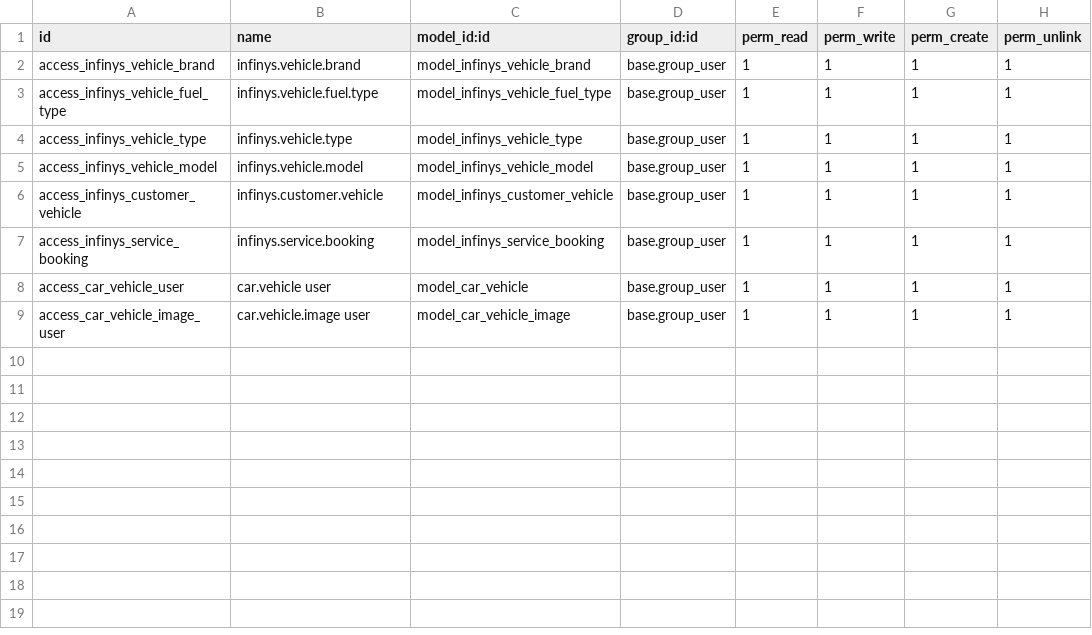
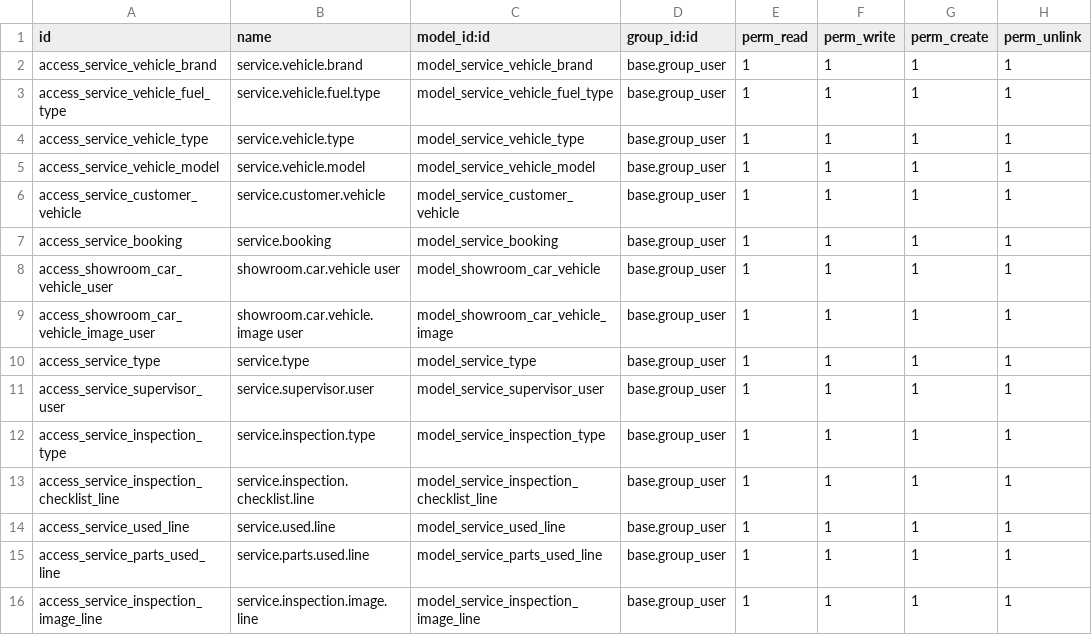
Before and after one commit to Khahaha10/Odoo-Showroom-Booking-Service, a CSV file: security/ir.model.access.csv, drawn as a sheet.

Commit message:
feat(service): migrate models to service namespace and add service features
migrates vehicle-related models and views to new service.* namespace for clarity
adds service booking sequence, supervisor user, inspection, and service type models
updates access rights, forms, and menus for new features
removes obsolete vehicle menu and producttemplate files
simplifies service booking web form and improves backend booking management

```diff
--- a/security/ir.model.access.csv
+++ b/security/ir.model.access.csv
@@ -1,9 +1,16 @@
 id,name,model_id:id,group_id:id,perm_read,perm_write,perm_create,perm_unlink
-access_infinys_vehicle_brand,infinys.vehicle.brand,model_infinys_vehicle_brand,base.group_user,1,1,1,1
-access_infinys_vehicle_fuel_type,infinys.vehicle.fuel.type,model_infinys_vehicle_fuel_type,base.group_user,1,1,1,1
-access_infinys_vehicle_type,infinys.vehicle.type,model_infinys_vehicle_type,base.group_user,1,1,1,1
-access_infinys_vehicle_model,infinys.vehicle.model,model_infinys_vehicle_model,base.group_user,1,1,1,1
-access_infinys_customer_vehicle,infinys.customer.vehicle,model_infinys_customer_vehicle,base.group_user,1,1,1,1
-access_infinys_service_booking,infinys.service.booking,model_infinys_service_booking,base.group_user,1,1,1,1
-access_car_vehicle_user,car.vehicle user,model_car_vehicle,base.group_user,1,1,1,1
-access_car_vehicle_image_user,car.vehicle.image user,model_car_vehicle_image,base.group_user,1,1,1,1
+access_service_vehicle_brand,service.vehicle.brand,model_service_vehicle_brand,base.group_user,1,1,1,1
+access_service_vehicle_fuel_type,service.vehicle.fuel.type,model_service_vehicle_fuel_type,base.group_user,1,1,1,1
+access_service_vehicle_type,service.vehicle.type,model_service_vehicle_type,base.group_user,1,1,1,1
+access_service_vehicle_model,service.vehicle.model,model_service_vehicle_model,base.group_user,1,1,1,1
+access_service_customer_vehicle,service.customer.vehicle,model_service_customer_vehicle,base.group_user,1,1,1,1
+access_service_booking,service.booking,model_service_booking,base.group_user,1,1,1,1
+access_showroom_car_vehicle_user,showroom.car.vehicle user,model_showroom_car_vehicle,base.group_user,1,1,1,1
+access_showroom_car_vehicle_image_user,showroom.car.vehicle.image user,model_showroom_car_vehicle_image,base.group_user,1,1,1,1
+access_service_type,service.type,model_service_type,base.group_user,1,1,1,1
+access_service_supervisor_user,service.supervisor.user,model_service_supervisor_user,base.group_user,1,1,1,1
+access_service_inspection_type,service.inspection.type,model_service_inspection_type,base.group_user,1,1,1,1
+access_service_inspection_checklist_line,service.inspection.checklist.line,model_service_inspection_checklist_line,base.group_user,1,1,1,1
+access_service_used_line,service.used.line,model_service_used_line,base.group_user,1,1,1,1
+access_service_parts_used_line,service.parts.used.line,model_service_parts_used_line,base.group_user,1,1,1,1
+access_service_inspection_image_line,service.inspection.image.line,model_service_inspection_image_line,base.group_user,1,1,1,1
```
Also changed, not shown: 40 other files.
